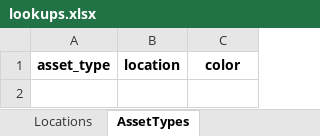
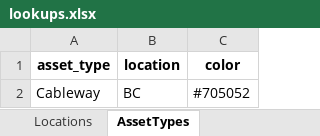
Before and after one commit to JustinRaoECCC/nhs-infrastructure-map-python, an Excel workbook: data/lookups.xlsx, sheet AssetTypes, drawn as a sheet; values as stored, in another font and other column widths than the file's, no borders; the diff names each change by its address in the sheet, - before the commit and + after, or states it on an @@ line.

```diff
--- a/data/lookups.xlsx (sheet AssetTypes)
+++ b/data/lookups.xlsx (sheet AssetTypes)
+row 2: Cableway | BC | #705052
```
Also changed, not shown: sheet Companies, sheet Locations, 3 other files.
